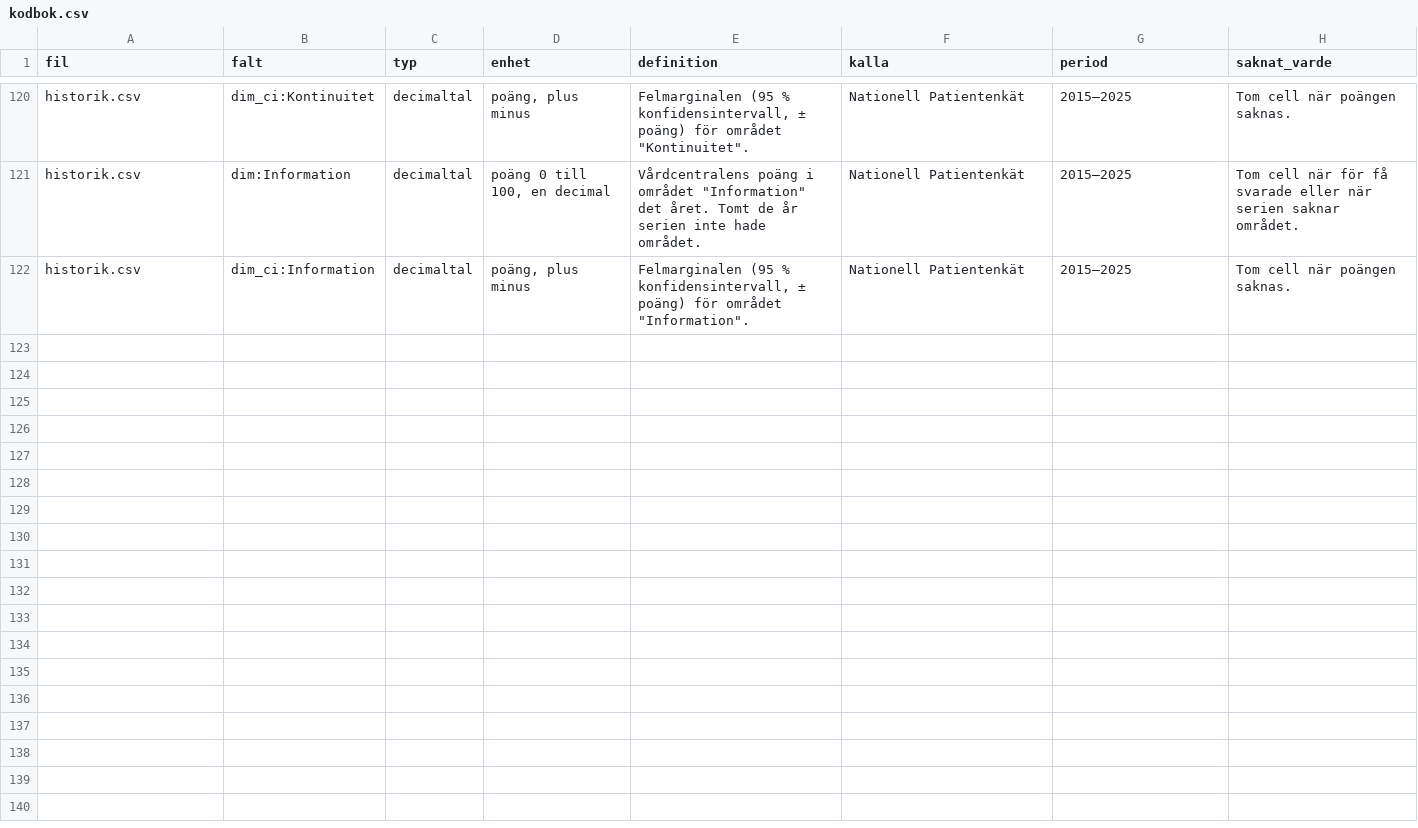
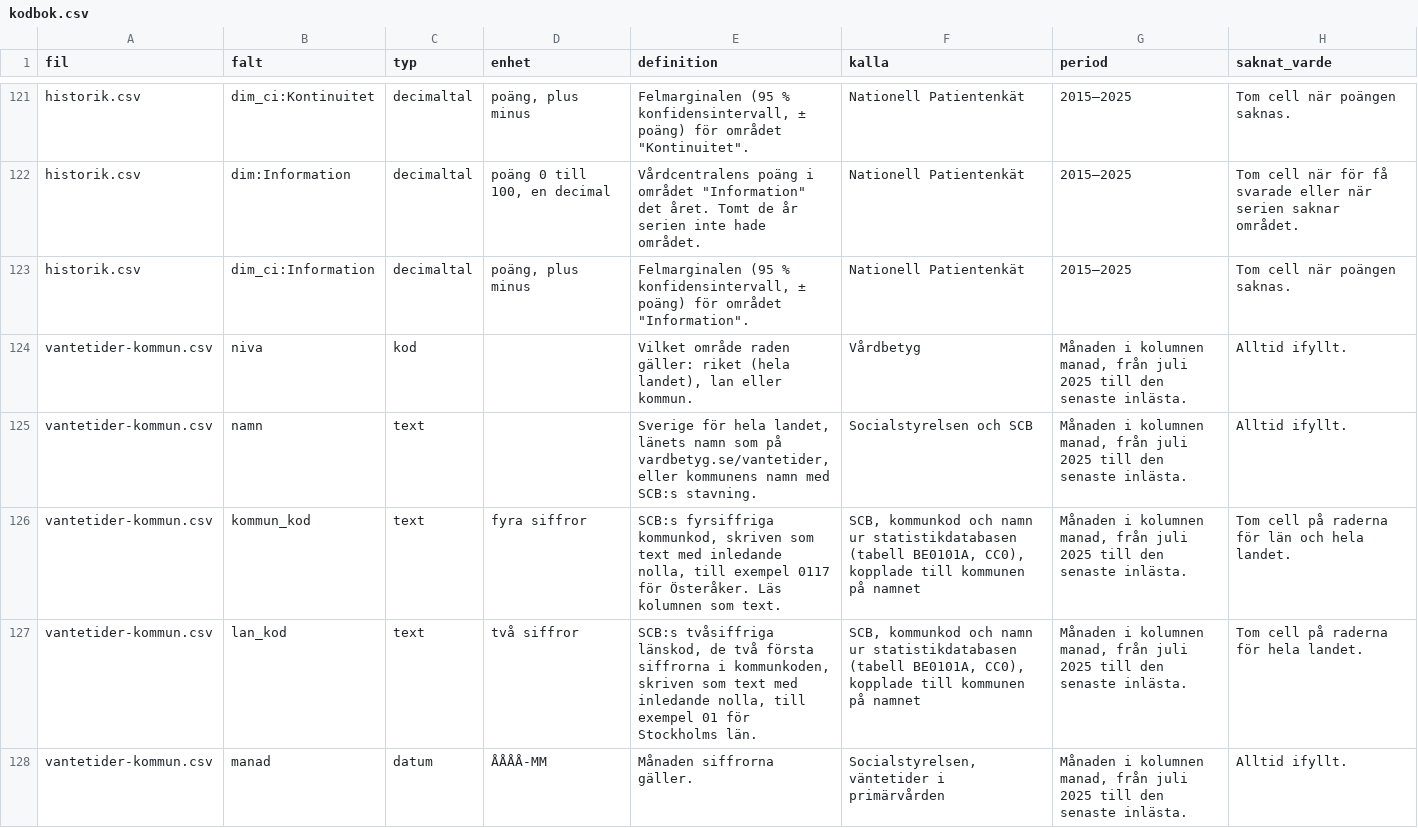
Before and after one commit to arpi09/vardbetyg-open-data, a CSV file: kodbok.csv, drawn as a sheet; only a part is shown, gaps mark what is left out; the diff covers the shown part only.

```diff
--- a/kodbok.csv
+++ b/kodbok.csv
@@ -122 +123,6 @@ historik.csv,dim:Information,decimaltal,"poäng 0 till 100, en decimal","Vårdce
 historik.csv,dim_ci:Information,decimaltal,"poäng, plus minus","Felmarginalen (95 % konfidensintervall, ± poäng) för området ""Information"".",Nationell Patientenkät,2015–2025,Tom cell när poängen saknas.
+vantetider-kommun.csv,niva,kod,,"Vilket område raden gäller: riket (hela landet), lan eller kommun.",Vårdbetyg,"Månaden i kolumnen manad, från juli 2025 till den senaste inlästa.",Alltid ifyllt.
+vantetider-kommun.csv,namn,text,,"Sverige för hela landet, länets namn som på vardbetyg.se/vantetider, eller kommunens namn med SCB:s stavning.",Socialstyrelsen och SCB,"Månaden i kolumnen manad, från juli 2025 till den senaste inlästa.",Alltid ifyllt.
+vantetider-kommun.csv,kommun_kod,text,fyra siffror,"SCB:s fyrsiffriga kommunkod, skriven som text med inledande nolla, till exempel 0117 för Österåker. Läs kolumnen som text.","SCB, kommunkod och namn ur statistikdatabasen (tabell BE0101A, CC0), kopplade till kommunen på namnet","Månaden i kolumnen manad, från juli 2025 till den senaste inlästa.",Tom cell på raderna för län och hela landet.
+vantetider-kommun.csv,lan_kod,text,två siffror,"SCB:s tvåsiffriga länskod, de två första siffrorna i kommunkoden, skriven som text med inledande nolla, till exempel 01 för Stockholms län.","SCB, kommunkod och namn ur statistikdatabasen (tabell BE0101A, CC0), kopplade till kommunen på namnet","Månaden i kolumnen manad, från juli 2025 till den senaste inlästa.",Tom cell på raderna för hela landet.
+vantetider-kommun.csv,manad,datum,ÅÅÅÅ-MM,Månaden siffrorna gäller.,"Socialstyrelsen, väntetider i primärvården","Månaden i kolumnen manad, från juli 2025 till den senaste inlästa.",Alltid ifyllt.
```
Also changed, not shown: 6 added rows and 27 edited cells elsewhere in this file, fotnoter.csv, kommuner.csv, 7 other files.
